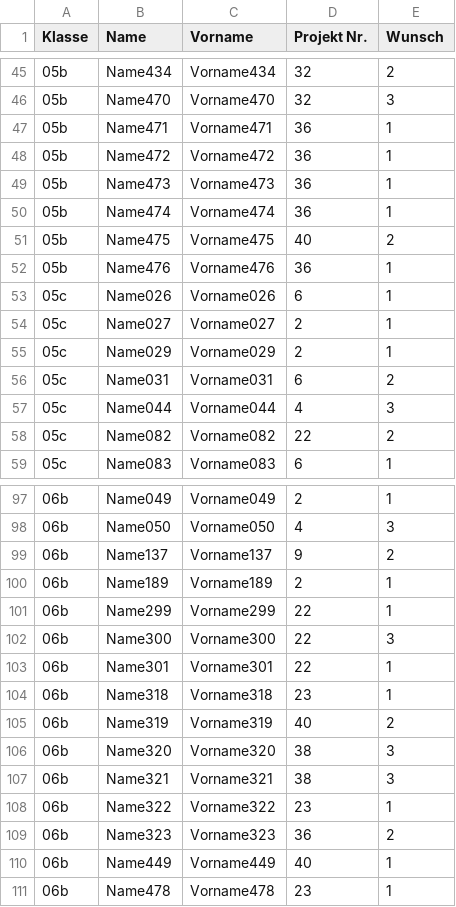
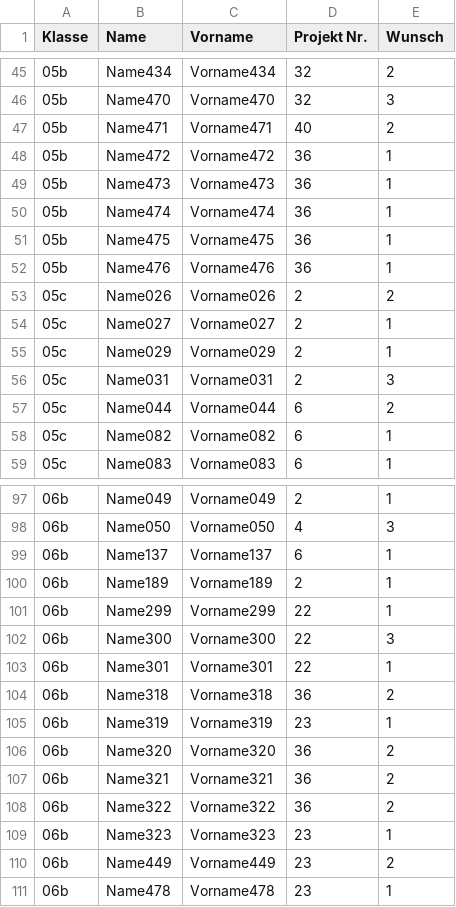
Before and after one commit to Yasamato/Zuteilungsalgorithmus, a CSV file: FinishedAlgorithmSource/verteilungNachSchuelern.csv, drawn as a sheet; only a part is shown, gaps mark what is left out; the diff covers the shown part only.

```diff
--- a/FinishedAlgorithmSource/verteilungNachSchuelern.csv
+++ b/FinishedAlgorithmSource/verteilungNachSchuelern.csv
@@ -46,3 +46,3 @@ Klasse, Name, Vorname, Projekt Nr., Wunsch
 05b,Name470,Vorname470,32,3
-05b,Name471,Vorname471,36,1
+05b,Name471,Vorname471,40,2
 05b,Name472,Vorname472,36,1
@@ -50,10 +50,10 @@ Klasse, Name, Vorname, Projekt Nr., Wunsch
 05b,Name474,Vorname474,36,1
-05b,Name475,Vorname475,40,2
+05b,Name475,Vorname475,36,1
 05b,Name476,Vorname476,36,1
-05c,Name026,Vorname026,6,1
+05c,Name026,Vorname026,2,2
 05c,Name027,Vorname027,2,1
 05c,Name029,Vorname029,2,1
-05c,Name031,Vorname031,6,2
-05c,Name044,Vorname044,4,3
-05c,Name082,Vorname082,22,2
+05c,Name031,Vorname031,2,3
+05c,Name044,Vorname044,6,2
+05c,Name082,Vorname082,6,1
 05c,Name083,Vorname083,6,1
@@ -98,3 +98,3 @@ Klasse, Name, Vorname, Projekt Nr., Wunsch
 06b,Name050,Vorname050,4,3
-06b,Name137,Vorname137,9,2
+06b,Name137,Vorname137,6,1
 06b,Name189,Vorname189,2,1
@@ -103,9 +103,9 @@ Klasse, Name, Vorname, Projekt Nr., Wunsch
 06b,Name301,Vorname301,22,1
-06b,Name318,Vorname318,23,1
-06b,Name319,Vorname319,40,2
-06b,Name320,Vorname320,38,3
-06b,Name321,Vorname321,38,3
-06b,Name322,Vorname322,23,1
-06b,Name323,Vorname323,36,2
-06b,Name449,Vorname449,40,1
+06b,Name318,Vorname318,36,2
+06b,Name319,Vorname319,23,1
+06b,Name320,Vorname320,36,2
+06b,Name321,Vorname321,36,2
+06b,Name322,Vorname322,36,2
+06b,Name323,Vorname323,23,1
+06b,Name449,Vorname449,23,2
 06b,Name478,Vorname478,23,1
```
Also changed, not shown: 140 edited cells elsewhere in this file, FinishedAlgorithmSource/verteilungNachProjekten.csv, 38 other files.
